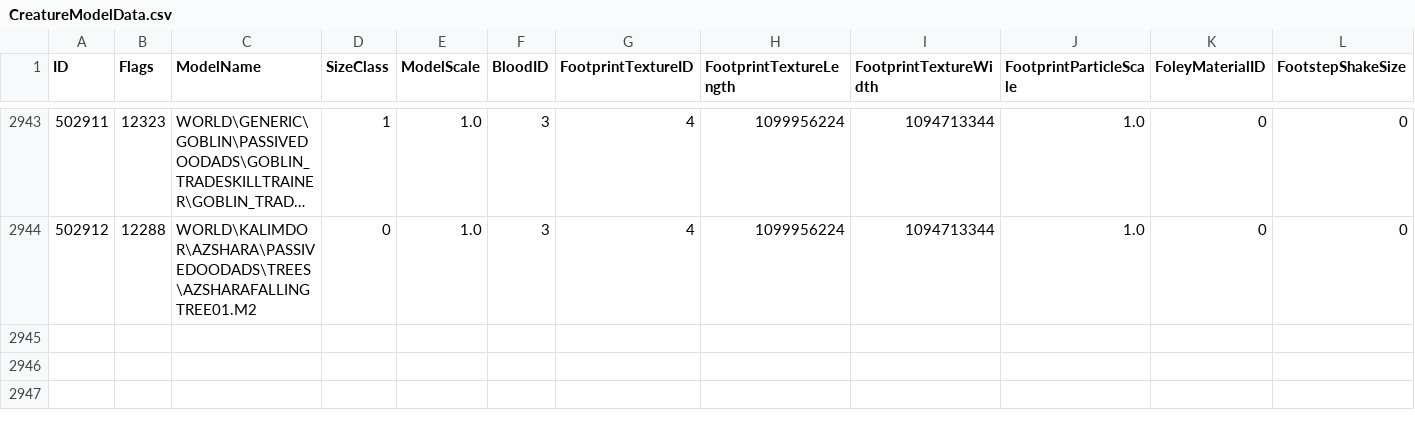
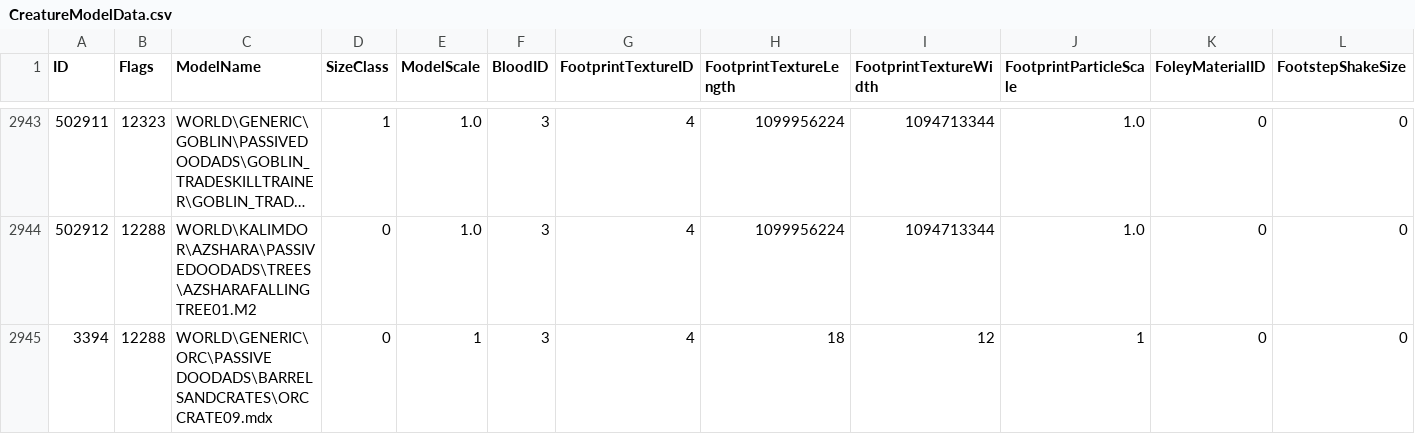
Before and after one commit to darkmord1991/DarkChaos-255, a CSV file: Custom/CSV DBC/CreatureModelData.csv, drawn as a sheet; only a part is shown, gaps mark what is left out; long unchanged cells end in …; rows hold the shown columns only; the diff names each change by its address in the sheet, - before the commit and + after, or states it on an @@ line.

Commit message:
feat(DB/Hyjal): Assign missing scripts and restore action lists
- Added missing script 'at_mh_hyjal_barrow_dens' to area trigger 5876
- Prevented 'npc_darkshore_wisp_circling' from being bound to avoid issues
- Restored 15 action lists for Molten Front that were previously missing
- Imported necessary spells and waypoint paths for action lists
- Updated creature templates and display info for consistency

```diff
--- a/Custom/CSV DBC/CreatureModelData.csv
+++ b/Custom/CSV DBC/CreatureModelData.csv
+row 2945: 3394 | 12288 | WORLD\GENERIC\ORC\PASSIVE DOODADS\BARRELSANDCRATES\ORCCRATE09.mdx | 0 | 1 | 3 | 4 | 18 | 12 | 1 | 0 | 0
```
Also changed, not shown: 21 other files.
